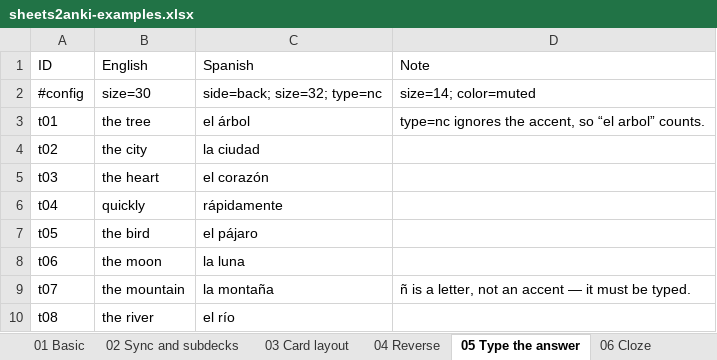
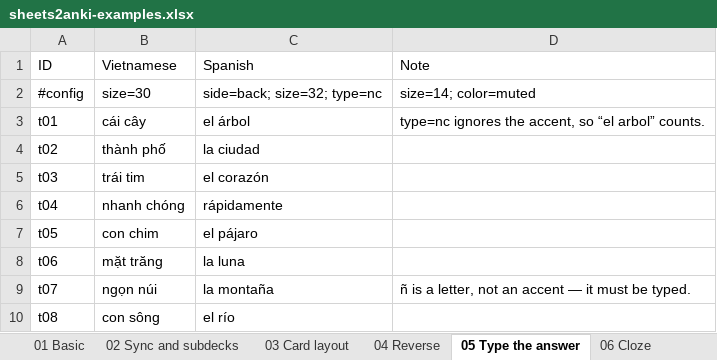
Before and after one commit to tannc28/sheetcards, an Excel workbook: examples/sheets2anki-examples.xlsx, sheet 05 Type the answer, drawn as a sheet; values as stored, in another font and other column widths than the file's, no borders; the diff names each change by its address in the sheet, - before the commit and + after, or states it on an @@ line.

Commit message:
feat: the example deck teaches in Vietnamese, and starts from Front/Back
The workbook is what gets shown to the community, and the community it gets
shown to reads Vietnamese. An English gloss makes the demo deck useless to the
people it is a demo for.

- `01 Basic` is now `ID`/`Front`/`Back` — one word each in English, Chinese,
  Japanese, Korean, German and Spanish, answered in Vietnamese. A general
  knowledge quiz answered "Mercury" showed the same three columns while saying
  nothing about who this is for.
- Wherever a column carries the *meaning* of a word it is glossed in Vietnamese:
  `Meaning`, `Translation`, `释义`, and the `Vietnamese` column in the sheets
  that pair a language against its gloss.

It stops there, on purpose. Headers, the settings rows, the `label=` text
printed on the cards, the explanatory `Note` columns, `SUBDECK` names and tags
stay English, as do the three sheets that are documentation rather than
vocabulary — `02 Sync and subdecks`, `09 Video`, `15 Edge cases`. Nothing about
the add-on is language-specific: what a sheet teaches is only ever the content
of a cell, and a deck of pharmacology works exactly the same way. A gloss is
data; everything around it is prose, and the prose is English.

```diff
--- a/examples/sheets2anki-examples.xlsx (sheet 05 Type the answer)
+++ b/examples/sheets2anki-examples.xlsx (sheet 05 Type the answer)
-B1: English
+B1: Vietnamese
-B3 (Vietnamese): the tree
+B3 (Vietnamese): cái cây
-B4 (Vietnamese): the city
+B4 (Vietnamese): thành phố
-B5 (Vietnamese): the heart
+B5 (Vietnamese): trái tim
-B6 (Vietnamese): quickly
+B6 (Vietnamese): nhanh chóng
-B7 (Vietnamese): the bird
+B7 (Vietnamese): con chim
-B8 (Vietnamese): the moon
+B8 (Vietnamese): mặt trăng
-B9 (Vietnamese): the mountain
+B9 (Vietnamese): ngọn núi
-B10 (Vietnamese): the river
+B10 (Vietnamese): con sông
```
Also changed, not shown: sheet 11 Chinese writing, sheet 07 Images, sheet 08 Audio, sheet 04 Reverse, sheet 10 Speech, sheet 14 Everything, 4 more sheets, 3 other files.
